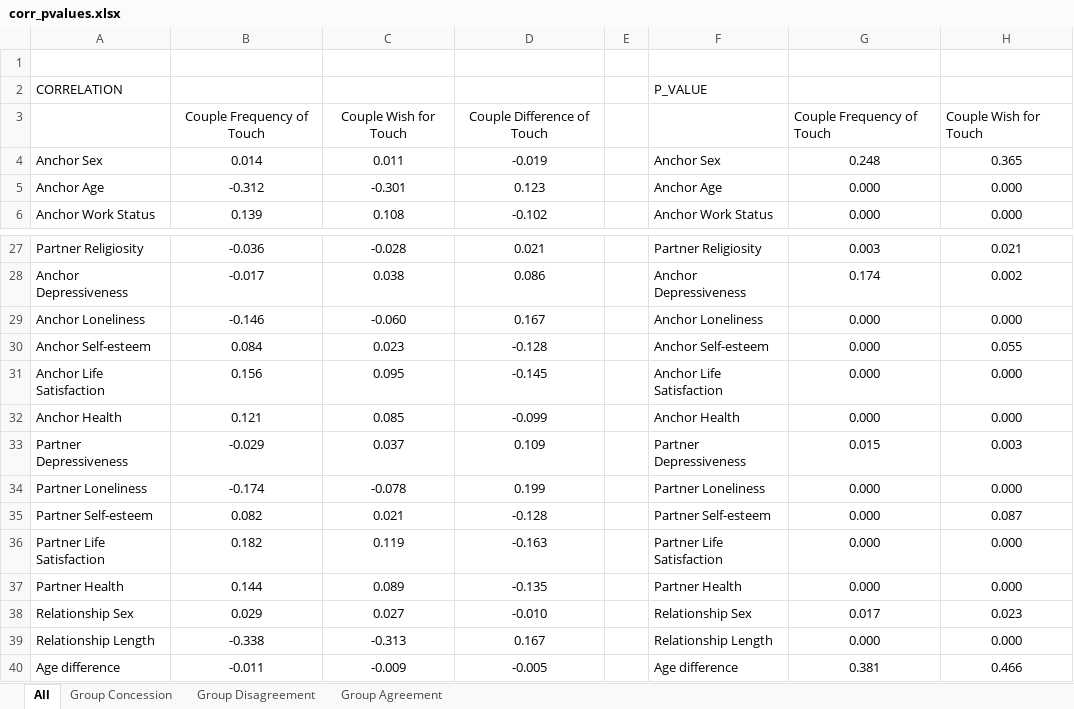
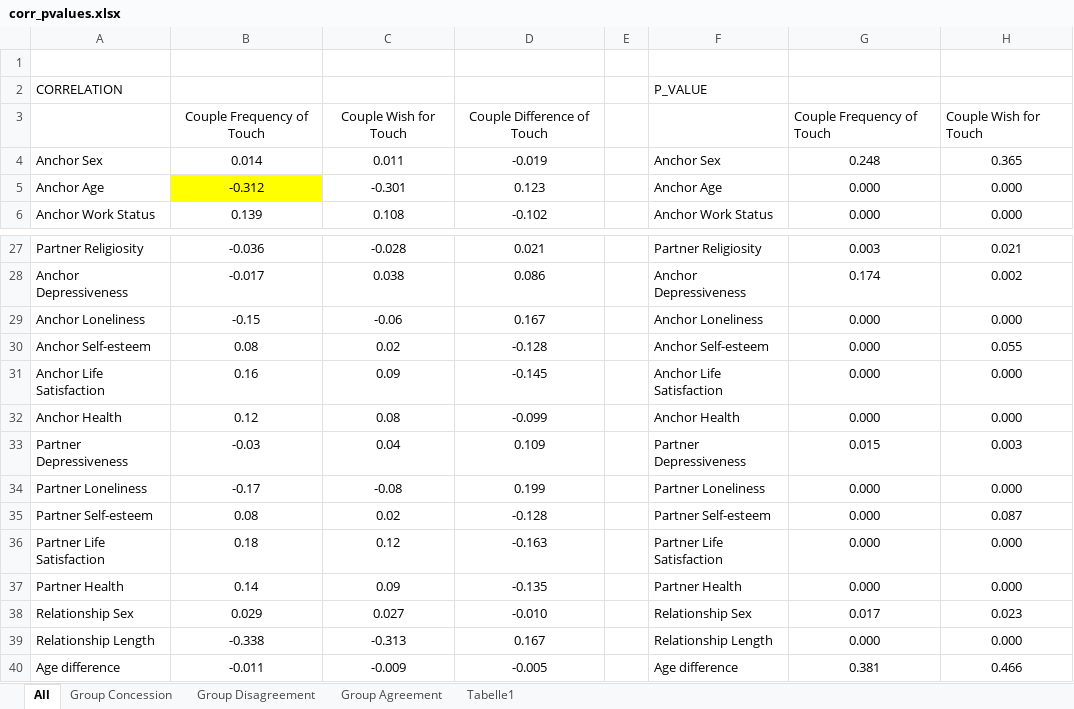
Before and after one commit to EdgardoCS/touchCouples, an Excel workbook: output/corr_pvalues.xlsx, sheet All, drawn as a sheet; only a part is shown, gaps mark what is left out; values as stored, in another font and other column widths than the file's, no borders; the diff names each change by its address in the sheet, - before the commit and + after, or states it on an @@ line.

```diff
--- a/output/corr_pvalues.xlsx (sheet All)
+++ b/output/corr_pvalues.xlsx (sheet All)
+sheet tab: Tabelle1
-B5 fill: none
+B5 fill: #FFFF00
-B29: -0.146
+B29: -0.15
-C29: -0.060
+C29: -0.06
-B30: 0.084
+B30: 0.08
-C30: 0.023
+C30: 0.02
-B31: 0.156
+B31: 0.16
-C31: 0.095
+C31: 0.09
-B32: 0.121
+B32: 0.12
-C32: 0.085
+C32: 0.08
-B33: -0.029
+B33: -0.03
-C33: 0.037
+C33: 0.04
-B34: -0.174
+B34: -0.17
-C34: -0.078
+C34: -0.08
-B35: 0.082
+B35: 0.08
-C35: 0.021
+C35: 0.02
-B36: 0.182
+B36: 0.18
-C36: 0.119
+C36: 0.12
-B37: 0.144
+B37: 0.14
-C37: 0.089
+C37: 0.09
```
Also changed, not shown: sheet Group Disagreement, sheet Group Concession, output/predictors_PCA.xlsx, 22 other files.
